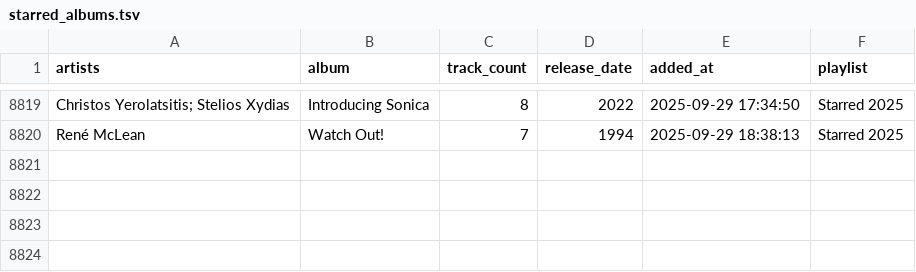
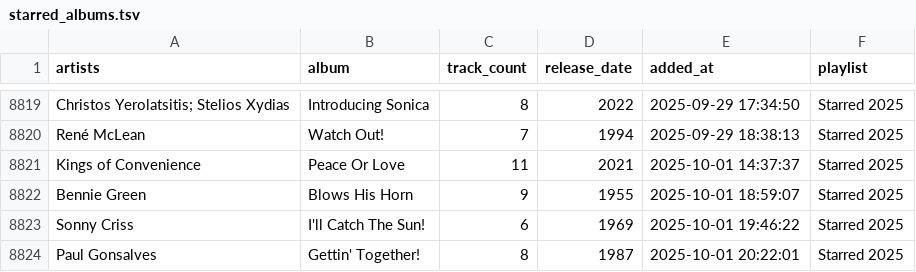
Before and after one commit to ccb012100/spotify-playlists, a TSV file: albums/starred_albums.tsv, drawn as a sheet; only a part is shown, gaps mark what is left out.

```diff
--- a/albums/starred_albums.tsv
+++ b/albums/starred_albums.tsv
@@ -8820 +8820,5 @@ Christos Yerolatsitis; Stelios Xydias	Introducing Sonica	8	2022	2025-09-29 17:34
 René McLean	Watch Out!	7	1994	2025-09-29 18:38:13	Starred 2025
+Kings of Convenience	Peace Or Love	11	2021	2025-10-01 14:37:37	Starred 2025
+Bennie Green	Blows His Horn	9	1955	2025-10-01 18:59:07	Starred 2025
+Sonny Criss	I'll Catch The Sun!	6	1969	2025-10-01 19:46:22	Starred 2025
+Paul Gonsalves	Gettin' Together!	8	1987	2025-10-01 20:22:01	Starred 2025
```
Also changed, not shown: albums/sorted_albums.tsv, 1 other file.
